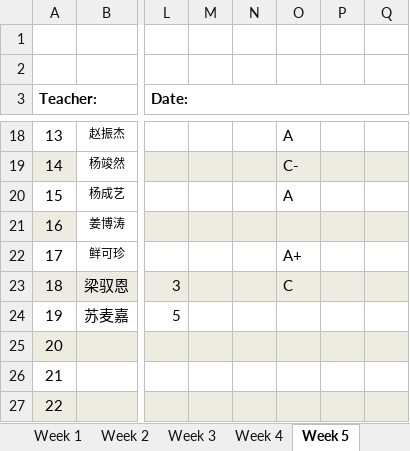
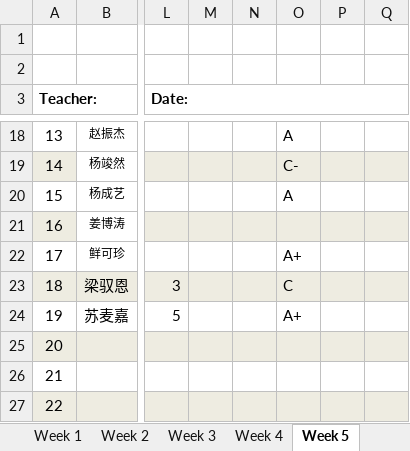
Before and after one commit to aintnece/XDFZ, an Excel workbook: Homeworks/G2028A2_TL_2025秋.xlsx, sheet Week 5, drawn as a sheet; only a part is shown, gaps mark what is left out; values as stored, in another font and other column widths than the file's, no borders; the diff names each change by its address in the sheet, - before the commit and + after, or states it on an @@ line.

Commit message:
HW grading updated

```diff
--- a/Homeworks/G2028A2_TL_2025秋.xlsx (sheet Week 5)
+++ b/Homeworks/G2028A2_TL_2025秋.xlsx (sheet Week 5)
-O24: (empty)
+O24: A+
```
